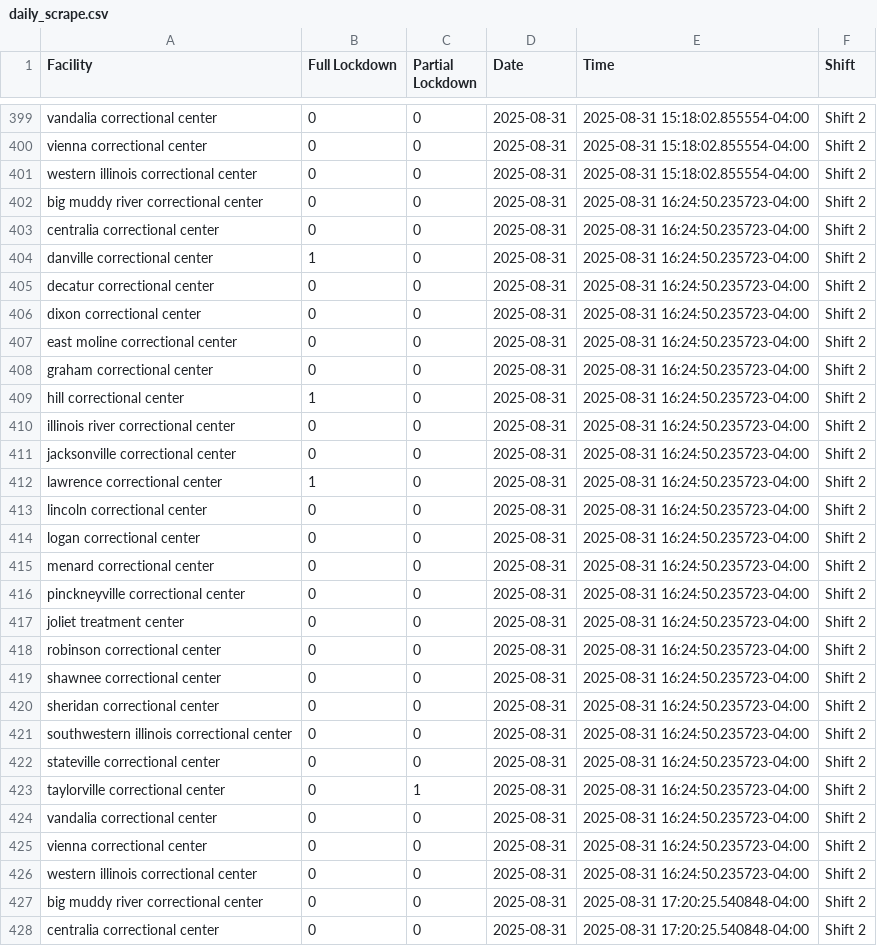
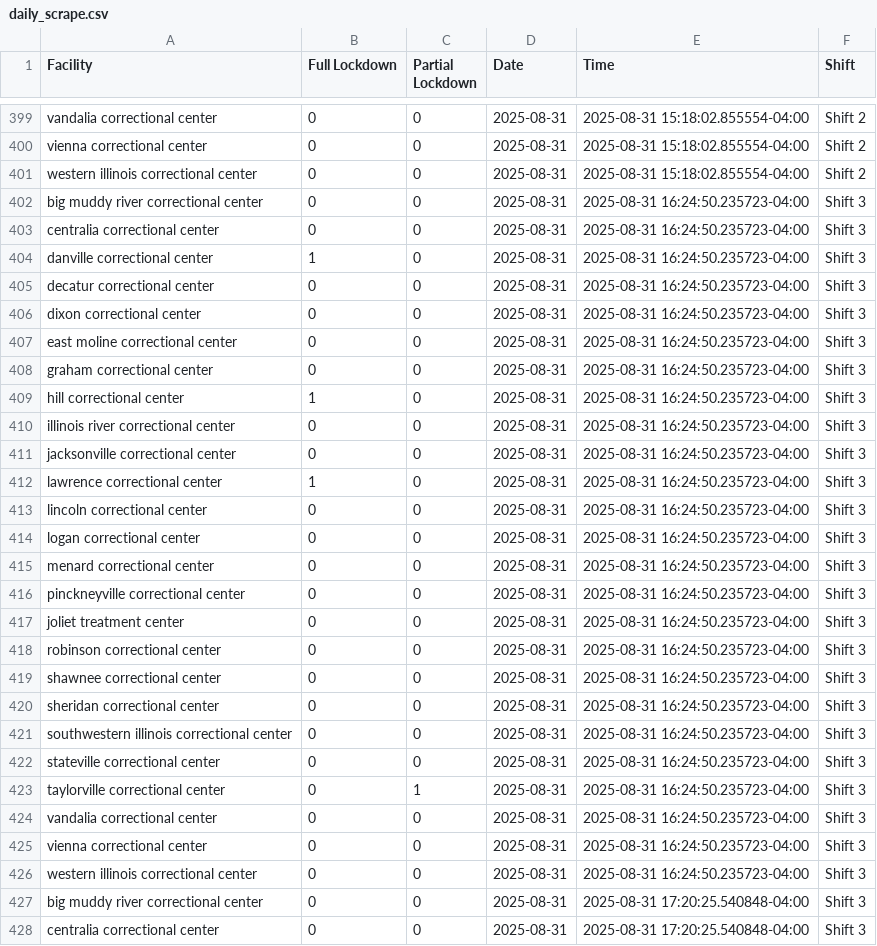
Before and after one commit to SaraCooper2025/IDOC-Lockdown-Web-Scraping, a CSV file: data/daily_scrape.csv, drawn as a sheet; only a part is shown, gaps mark what is left out; the diff covers the shown part only.

Commit message:
Update daily_scrape.csv

```diff
--- a/data/daily_scrape.csv
+++ b/data/daily_scrape.csv
@@ -401,28 +401,28 @@ vienna correctional center,0,0,2025-08-31,2025-08-31 15:18:02.855554-04:00,Shift
 western illinois correctional center,0,0,2025-08-31,2025-08-31 15:18:02.855554-04:00,Shift 2
-big muddy river correctional center,0,0,2025-08-31,2025-08-31 16:24:50.235723-04:00,Shift 2
-centralia correctional center,0,0,2025-08-31,2025-08-31 16:24:50.235723-04:00,Shift 2
-danville correctional center,1,0,2025-08-31,2025-08-31 16:24:50.235723-04:00,Shift 2
-decatur correctional center,0,0,2025-08-31,2025-08-31 16:24:50.235723-04:00,Shift 2
-dixon correctional center,0,0,2025-08-31,2025-08-31 16:24:50.235723-04:00,Shift 2
-east moline correctional center,0,0,2025-08-31,2025-08-31 16:24:50.235723-04:00,Shift 2
-graham correctional center,0,0,2025-08-31,2025-08-31 16:24:50.235723-04:00,Shift 2
-hill correctional center,1,0,2025-08-31,2025-08-31 16:24:50.235723-04:00,Shift 2
-illinois river correctional center,0,0,2025-08-31,2025-08-31 16:24:50.235723-04:00,Shift 2
-jacksonville correctional center,0,0,2025-08-31,2025-08-31 16:24:50.235723-04:00,Shift 2
-lawrence correctional center,1,0,2025-08-31,2025-08-31 16:24:50.235723-04:00,Shift 2
-lincoln correctional center,0,0,2025-08-31,2025-08-31 16:24:50.235723-04:00,Shift 2
-logan correctional center,0,0,2025-08-31,2025-08-31 16:24:50.235723-04:00,Shift 2
-menard correctional center,0,0,2025-08-31,2025-08-31 16:24:50.235723-04:00,Shift 2
-pinckneyville correctional center,0,0,2025-08-31,2025-08-31 16:24:50.235723-04:00,Shift 2
-joliet treatment center,0,0,2025-08-31,2025-08-31 16:24:50.235723-04:00,Shift 2
-robinson correctional center,0,0,2025-08-31,2025-08-31 16:24:50.235723-04:00,Shift 2
-shawnee correctional center,0,0,2025-08-31,2025-08-31 16:24:50.235723-04:00,Shift 2
-sheridan correctional center,0,0,2025-08-31,2025-08-31 16:24:50.235723-04:00,Shift 2
-southwestern illinois correctional center,0,0,2025-08-31,2025-08-31 16:24:50.235723-04:00,Shift 2
-stateville correctional center,0,0,2025-08-31,2025-08-31 16:24:50.235723-04:00,Shift 2
-taylorville correctional center,0,1,2025-08-31,2025-08-31 16:24:50.235723-04:00,Shift 2
-vandalia correctional center,0,0,2025-08-31,2025-08-31 16:24:50.235723-04:00,Shift 2
-vienna correctional center,0,0,2025-08-31,2025-08-31 16:24:50.235723-04:00,Shift 2
-western illinois correctional center,0,0,2025-08-31,2025-08-31 16:24:50.235723-04:00,Shift 2
-big muddy river correctional center,0,0,2025-08-31,2025-08-31 17:20:25.540848-04:00,Shift 2
-centralia correctional center,0,0,2025-08-31,2025-08-31 17:20:25.540848-04:00,Shift 2
+big muddy river correctional center,0,0,2025-08-31,2025-08-31 16:24:50.235723-04:00,Shift 3
+centralia correctional center,0,0,2025-08-31,2025-08-31 16:24:50.235723-04:00,Shift 3
+danville correctional center,1,0,2025-08-31,2025-08-31 16:24:50.235723-04:00,Shift 3
+decatur correctional center,0,0,2025-08-31,2025-08-31 16:24:50.235723-04:00,Shift 3
+dixon correctional center,0,0,2025-08-31,2025-08-31 16:24:50.235723-04:00,Shift 3
+east moline correctional center,0,0,2025-08-31,2025-08-31 16:24:50.235723-04:00,Shift 3
+graham correctional center,0,0,2025-08-31,2025-08-31 16:24:50.235723-04:00,Shift 3
+hill correctional center,1,0,2025-08-31,2025-08-31 16:24:50.235723-04:00,Shift 3
+illinois river correctional center,0,0,2025-08-31,2025-08-31 16:24:50.235723-04:00,Shift 3
+jacksonville correctional center,0,0,2025-08-31,2025-08-31 16:24:50.235723-04:00,Shift 3
+lawrence correctional center,1,0,2025-08-31,2025-08-31 16:24:50.235723-04:00,Shift 3
+lincoln correctional center,0,0,2025-08-31,2025-08-31 16:24:50.235723-04:00,Shift 3
+logan correctional center,0,0,2025-08-31,2025-08-31 16:24:50.235723-04:00,Shift 3
+menard correctional center,0,0,2025-08-31,2025-08-31 16:24:50.235723-04:00,Shift 3
+pinckneyville correctional center,0,0,2025-08-31,2025-08-31 16:24:50.235723-04:00,Shift 3
+joliet treatment center,0,0,2025-08-31,2025-08-31 16:24:50.235723-04:00,Shift 3
+robinson correctional center,0,0,2025-08-31,2025-08-31 16:24:50.235723-04:00,Shift 3
+shawnee correctional center,0,0,2025-08-31,2025-08-31 16:24:50.235723-04:00,Shift 3
+sheridan correctional center,0,0,2025-08-31,2025-08-31 16:24:50.235723-04:00,Shift 3
+southwestern illinois correctional center,0,0,2025-08-31,2025-08-31 16:24:50.235723-04:00,Shift 3
+stateville correctional center,0,0,2025-08-31,2025-08-31 16:24:50.235723-04:00,Shift 3
+taylorville correctional center,0,1,2025-08-31,2025-08-31 16:24:50.235723-04:00,Shift 3
+vandalia correctional center,0,0,2025-08-31,2025-08-31 16:24:50.235723-04:00,Shift 3
+vienna correctional center,0,0,2025-08-31,2025-08-31 16:24:50.235723-04:00,Shift 3
+western illinois correctional center,0,0,2025-08-31,2025-08-31 16:24:50.235723-04:00,Shift 3
+big muddy river correctional center,0,0,2025-08-31,2025-08-31 17:20:25.540848-04:00,Shift 3
+centralia correctional center,0,0,2025-08-31,2025-08-31 17:20:25.540848-04:00,Shift 3
```
Also changed, not shown: 23 edited cells elsewhere in this file.
